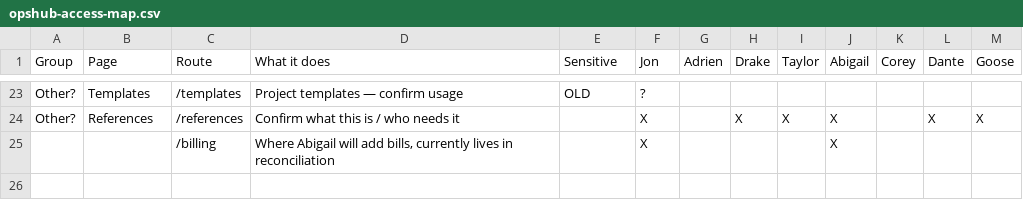
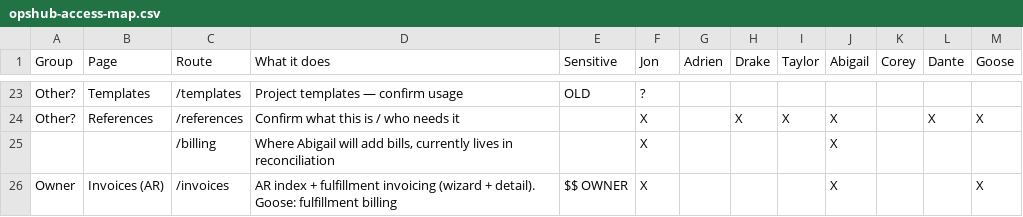
Before and after one commit to txjon/opshub, a CSV file: opshub-access-map.csv, drawn as a sheet; only a part is shown, gaps mark what is left out.

```diff
--- a/opshub-access-map.csv
+++ b/opshub-access-map.csv
@@ -25 +25,2 @@ Other?,References,/references,Confirm what this is / who needs it,,X,,X,X,X,,X,X
 ,,/billing,"Where Abigail will add bills, currently lives in reconciliation",,X,,,,X,,,
+Owner,Invoices (AR),/invoices,"AR index + fulfillment invoicing (wizard + detail). Goose: fulfillment billing",$$ OWNER,X,,,,X,,,X
```
